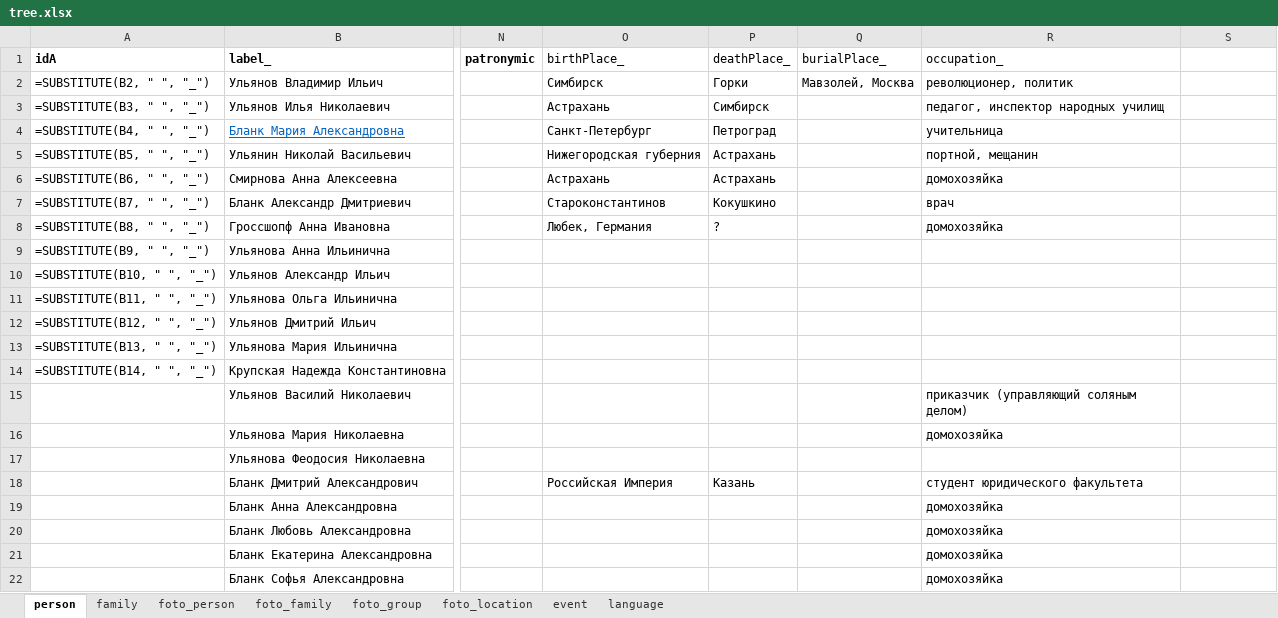
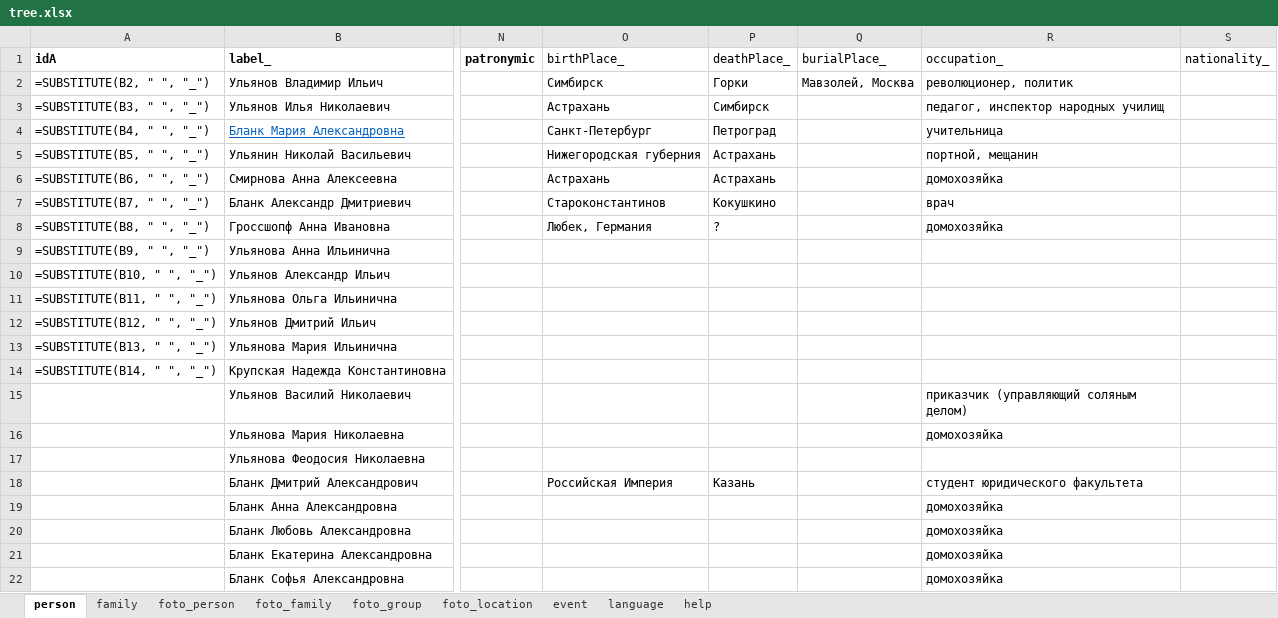
Before and after one commit to bpmbpm/family-tree, an Excel workbook: ver3/tree.xlsx, sheet person, drawn as a sheet; only a part is shown, gaps mark what is left out; values as stored, in another font and other column widths than the file's, no borders; formulas without a stored value are shown as written; the diff names each change by its address in the sheet, - before the commit and + after, or states it on an @@ line.

```diff
--- a/ver3/tree.xlsx (sheet person)
+++ b/ver3/tree.xlsx (sheet person)
+sheet tab: help
-S1: (empty)
+S1: nationality_
```
Also changed, not shown: sheet language, sheet family, 4 other files.
